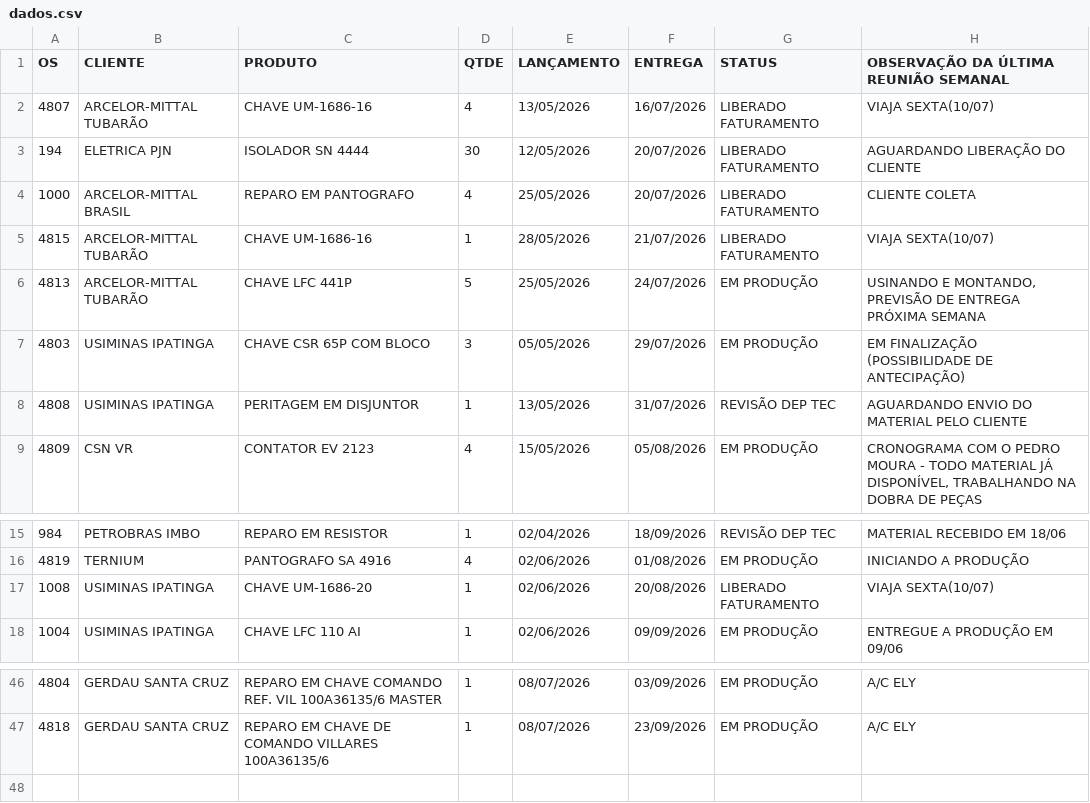
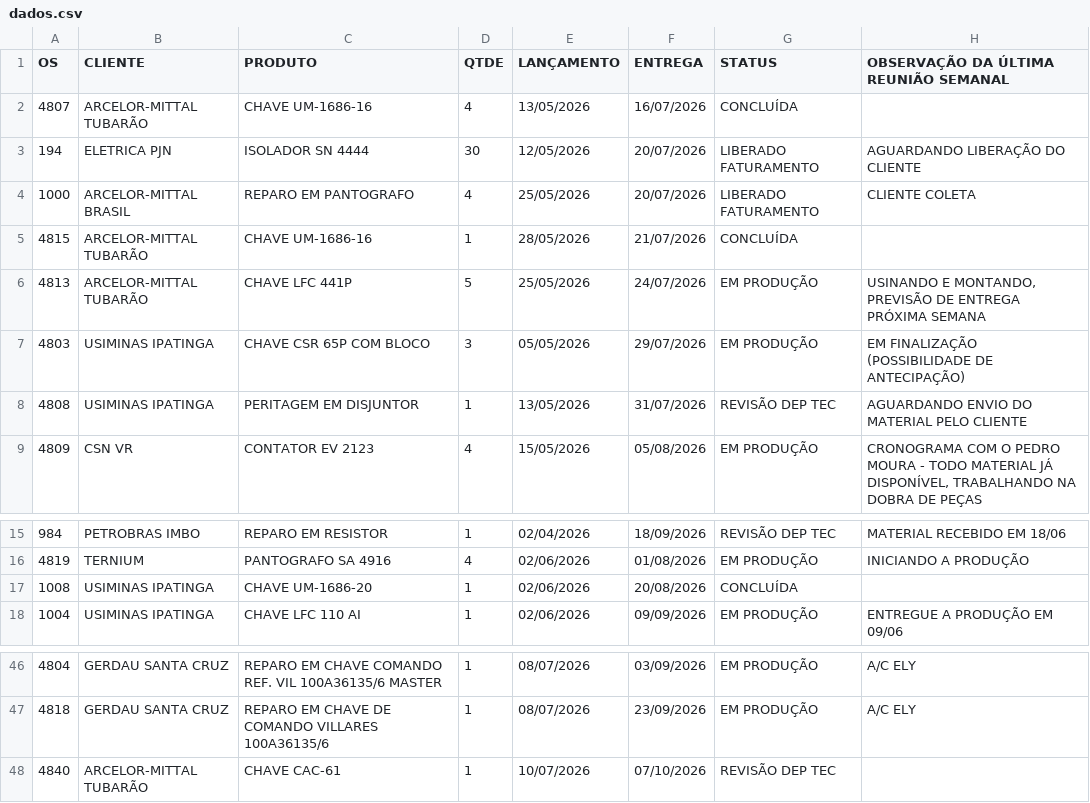
Before and after one commit to MatheusFuccio/controle-producao-v3, a CSV file: dados.csv, drawn as a sheet; only a part is shown, gaps mark what is left out.

Commit message:
Add files via upload

```diff
--- a/dados.csv
+++ b/dados.csv
@@ -1,6 +1,6 @@
 OS;CLIENTE;PRODUTO;QTDE;LANÇAMENTO;ENTREGA;STATUS;OBSERVAÇÃO DA ÚLTIMA REUNIÃO SEMANAL
-4807;ARCELOR-MITTAL TUBARÃO;CHAVE UM-1686-16;4;13/05/2026;16/07/2026;LIBERADO FATURAMENTO;VIAJA SEXTA(10/07)
+4807;ARCELOR-MITTAL TUBARÃO;CHAVE UM-1686-16;4;13/05/2026;16/07/2026;CONCLUÍDA;
 194;ELETRICA PJN;ISOLADOR SN 4444;30;12/05/2026;20/07/2026;LIBERADO FATURAMENTO;AGUARDANDO LIBERAÇÃO DO CLIENTE
 1000;ARCELOR-MITTAL BRASIL;REPARO EM PANTOGRAFO;4;25/05/2026;20/07/2026;LIBERADO FATURAMENTO;CLIENTE COLETA
-4815;ARCELOR-MITTAL TUBARÃO;CHAVE UM-1686-16;1;28/05/2026;21/07/2026;LIBERADO FATURAMENTO;VIAJA SEXTA(10/07)
+4815;ARCELOR-MITTAL TUBARÃO;CHAVE UM-1686-16;1;28/05/2026;21/07/2026;CONCLUÍDA;
 4813;ARCELOR-MITTAL TUBARÃO;CHAVE LFC 441P;5;25/05/2026;24/07/2026;EM PRODUÇÃO;USINANDO E MONTANDO, PREVISÃO DE ENTREGA PRÓXIMA SEMANA
@@ -16,3 +16,3 @@
 4819;TERNIUM;PANTOGRAFO SA 4916;4;02/06/2026;01/08/2026;EM PRODUÇÃO;INICIANDO A PRODUÇÃO
-1008;USIMINAS IPATINGA;CHAVE UM-1686-20;1;02/06/2026;20/08/2026;LIBERADO FATURAMENTO;VIAJA SEXTA(10/07)
+1008;USIMINAS IPATINGA;CHAVE UM-1686-20;1;02/06/2026;20/08/2026;CONCLUÍDA;
 1004;USIMINAS IPATINGA;CHAVE LFC 110 AI;1;02/06/2026;09/09/2026;EM PRODUÇÃO;ENTREGUE A PRODUÇÃO EM 09/06
@@ -47 +47,2 @@
 4818;GERDAU SANTA CRUZ;REPARO EM CHAVE DE COMANDO VILLARES 100A36135/6;1;08/07/2026;23/09/2026;EM PRODUÇÃO;A/C ELY
+4840;ARCELOR-MITTAL TUBARÃO;CHAVE CAC-61;1;10/07/2026;07/10/2026;REVISÃO DEP TEC;
```
